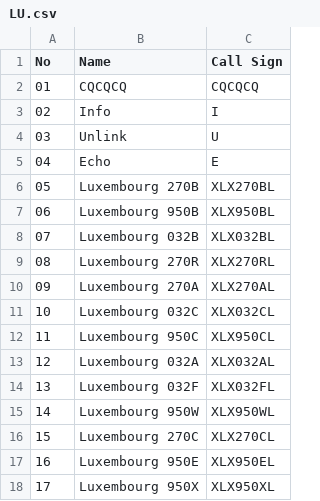
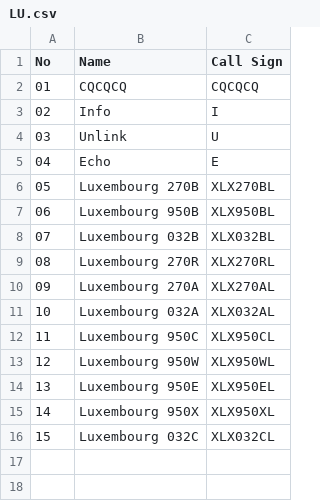
Before and after one commit to Gruppio/DStar-Reflectors, a CSV file: UR_CALLS/LU.csv, drawn as a sheet; removed rows and columns are numbered as before the commit, all else as after; the diff names each change by its address in the sheet, - before the commit and + after, or states it on an @@ line.

```diff
--- a/UR_CALLS/LU.csv
+++ b/UR_CALLS/LU.csv
@@ row 13 moved to row 11: 10 @@
-row 14: 13 | Luxembourg 032F | XLX032FL
@@ column A (No) renumbered between rows 13 and 15 @@
-row 16: 15 | Luxembourg 270C | XLX270CL
@@ row 11 moved to row 16: 15 @@
```
Also changed, not shown: UR_CALLS/AT.csv, UR_CALLS/CN.csv, 28 other files.
